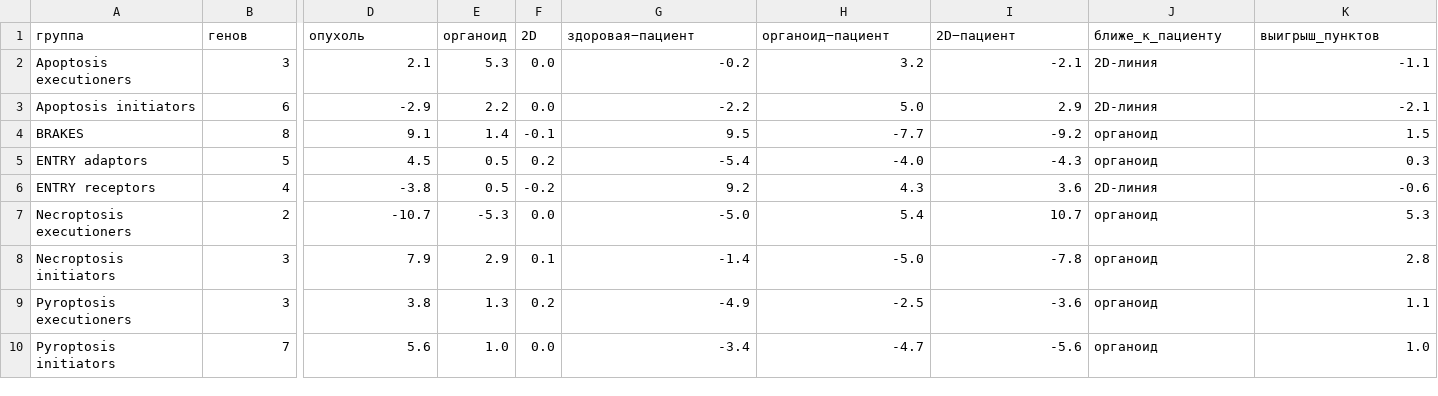
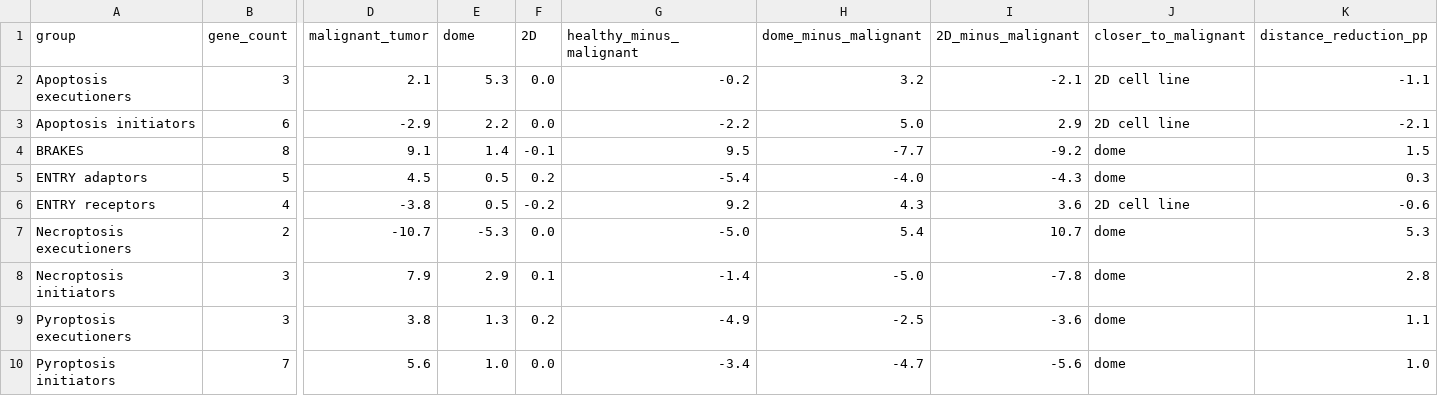
Before and after one commit to alexeysakhalin/tumor-model-comparison-patient-3d-2d, a CSV file: tables/IKM_models_vs_patient.csv, drawn as a sheet; only a part is shown, gaps mark what is left out; removed rows and columns are numbered as before the commit, all else as after; rows hold the shown columns only; the diff names each change by its address in the sheet, - before the commit and + after, or states it on an @@ line.

```diff
--- a/tables/IKM_models_vs_patient.csv
+++ b/tables/IKM_models_vs_patient.csv
-row 1: группа | генов | опухоль | органоид | 2D | здоровая−пациент | органоид−пациент | 2D−пациент | ближе_к_пациенту | выигрыш_пунктов
+row 1: group | gene_count | malignant_tumor | dome | 2D | healthy_minus_malignant | dome_minus_malignant | 2D_minus_malignant | closer_to_malignant | distance_reduction_pp
-J2:J3: 2D-линия
+J2:J3: 2D cell line
-J4:J5: органоид
+J4:J5: dome
-J6: 2D-линия
+J6: 2D cell line
-J7:J10: органоид
+J7:J10: dome
```
Also changed, not shown: MANIFEST_SHA256.tsv, TABLE_INDEX.tsv, 56 other files.
